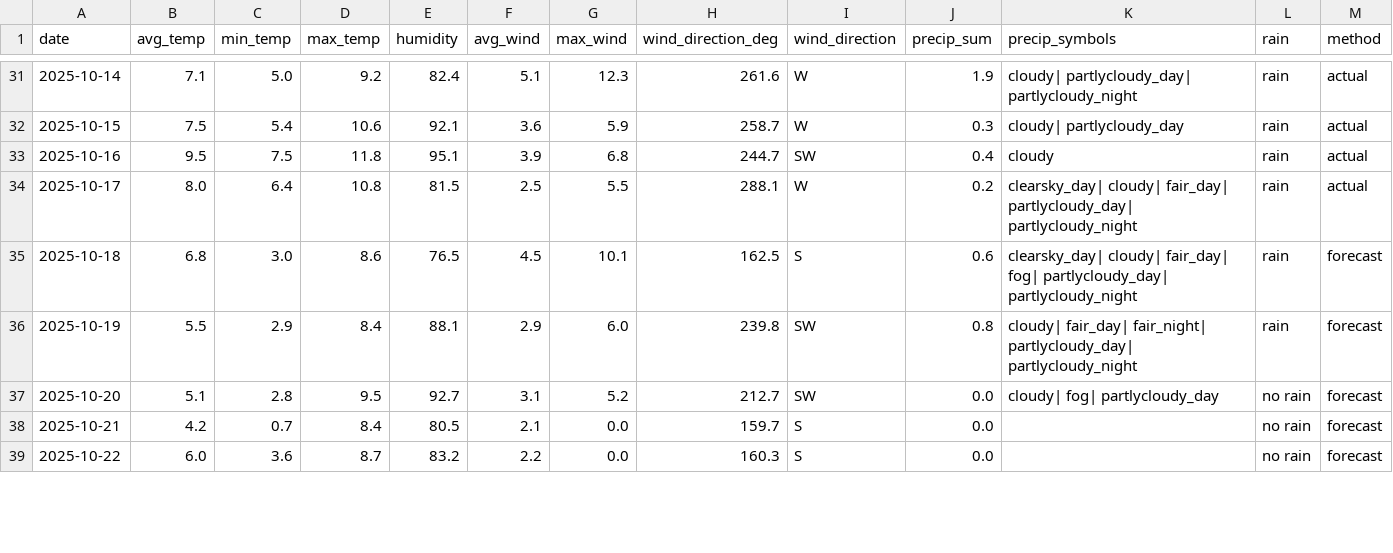
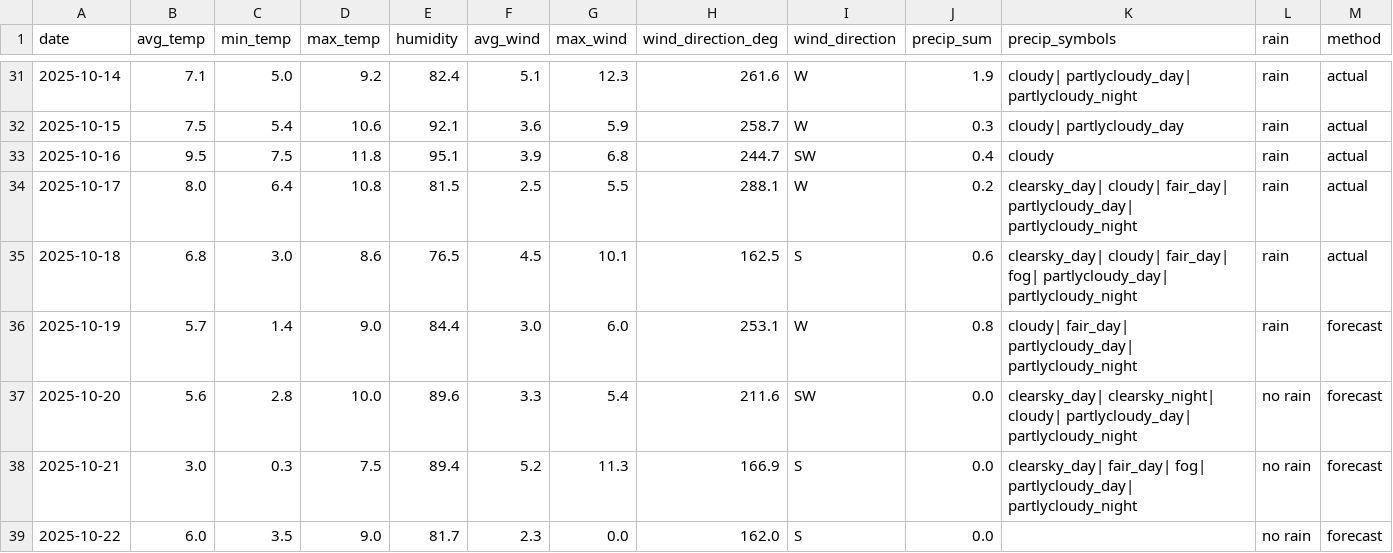
Before and after one commit to OlegChernodon/oc_public_reporitory, a CSV file: weather_daily.csv, drawn as a sheet; only a part is shown, gaps mark what is left out; the diff covers the shown part only.

Commit message:
Update weather_daily.csv (auto) 2025-10-19 03:56

```diff
--- a/weather_daily.csv
+++ b/weather_daily.csv
@@ -34,6 +34,6 @@ date,avg_temp,min_temp,max_temp,humidity,avg_wind,max_wind,wind_direction_deg,wi
 2025-10-17,8.0,6.4,10.8,81.5,2.5,5.5,288.1,W,0.2,clearsky_day| cloudy| fair_day| partlycloudy_day| partlycloudy_night,rain,actual
-2025-10-18,6.8,3.0,8.6,76.5,4.5,10.1,162.5,S,0.6,clearsky_day| cloudy| fair_day| fog| partlycloudy_day| partlycloudy_night,rain,forecast
-2025-10-19,5.5,2.9,8.4,88.1,2.9,6.0,239.8,SW,0.8,cloudy| fair_day| fair_night| partlycloudy_day| partlycloudy_night,rain,forecast
-2025-10-20,5.1,2.8,9.5,92.7,3.1,5.2,212.7,SW,0.0,cloudy| fog| partlycloudy_day,no rain,forecast
-2025-10-21,4.2,0.7,8.4,80.5,2.1,0.0,159.7,S,0.0,,no rain,forecast
-2025-10-22,6.0,3.6,8.7,83.2,2.2,0.0,160.3,S,0.0,,no rain,forecast
+2025-10-18,6.8,3.0,8.6,76.5,4.5,10.1,162.5,S,0.6,clearsky_day| cloudy| fair_day| fog| partlycloudy_day| partlycloudy_night,rain,actual
+2025-10-19,5.7,1.4,9.0,84.4,3.0,6.0,253.1,W,0.8,cloudy| fair_day| partlycloudy_day| partlycloudy_night,rain,forecast
+2025-10-20,5.6,2.8,10.0,89.6,3.3,5.4,211.6,SW,0.0,clearsky_day| clearsky_night| cloudy| partlycloudy_day| partlycloudy_night,no rain,forecast
+2025-10-21,3.0,0.3,7.5,89.4,5.2,11.3,166.9,S,0.0,clearsky_day| fair_day| fog| partlycloudy_day| partlycloudy_night,no rain,forecast
+2025-10-22,6.0,3.5,9.0,81.7,2.3,0.0,162.0,S,0.0,,no rain,forecast
```
Also changed, not shown: 1 added row and 12 edited cells elsewhere in this file.
